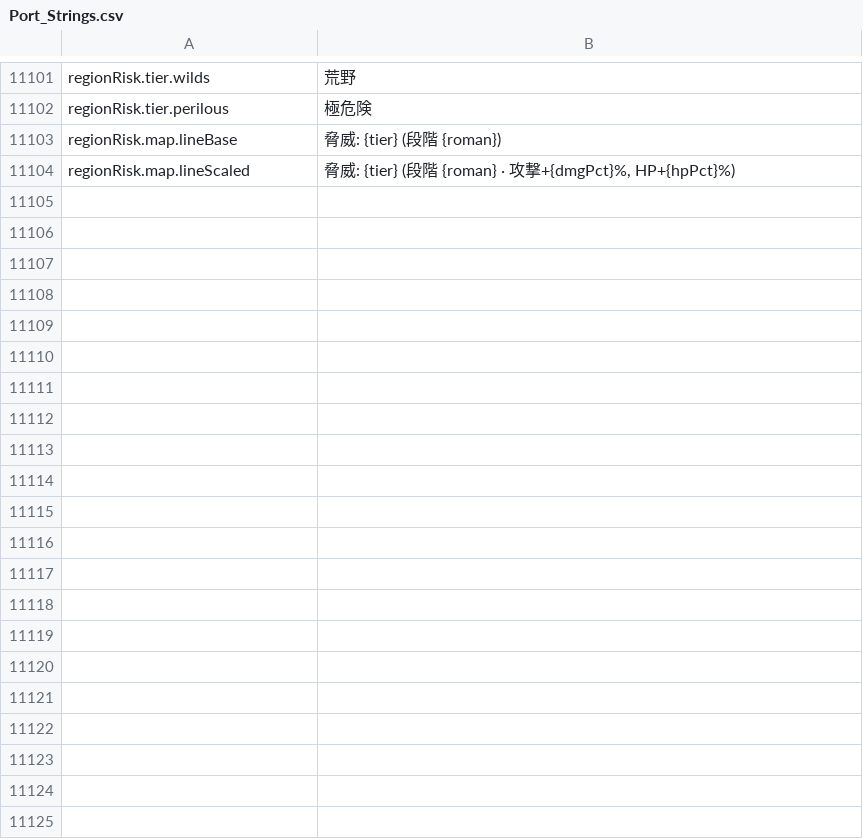
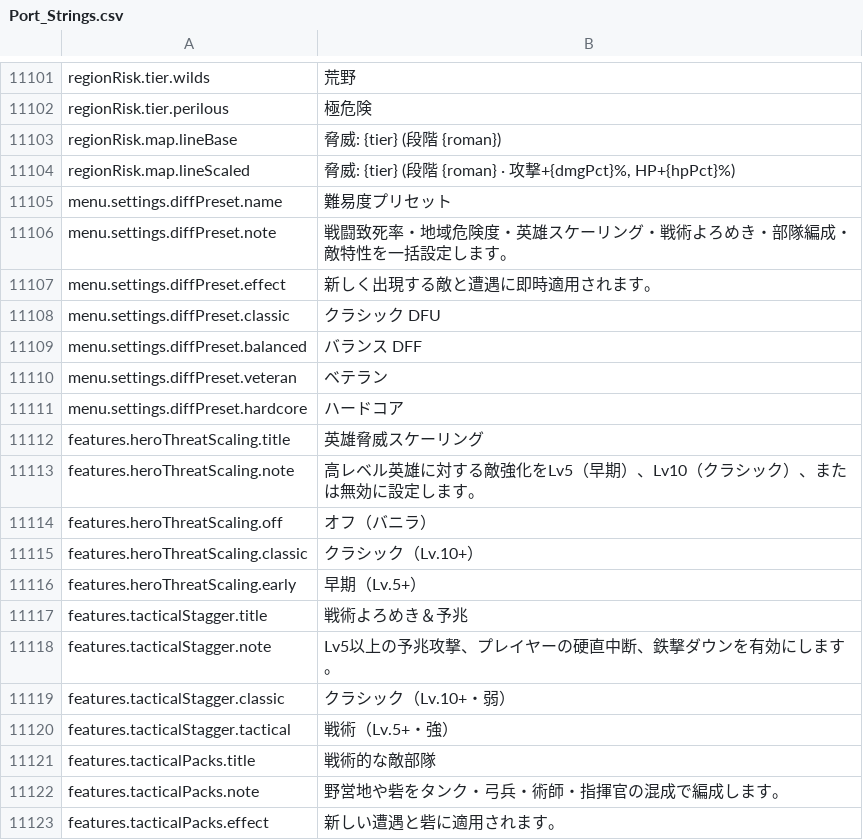
Before and after one commit to Chuz13/daggerfall-forever, a CSV file: locales/ja/Port_Strings.csv, drawn as a sheet; only a part is shown, gaps mark what is left out; the diff names each change by its address in the sheet, - before the commit and + after, or states it on an @@ line.

```diff
--- a/locales/ja/Port_Strings.csv
+++ b/locales/ja/Port_Strings.csv
+row 11105: menu.settings.diffPreset.name | 難易度プリセット
+row 11106: menu.settings.diffPreset.note | 戦闘致死率・地域危険度・英雄スケーリング・戦術よろめき・部隊編成・敵特性を一括設定します。
+row 11107: menu.settings.diffPreset.effect | 新しく出現する敵と遭遇に即時適用されます。
+row 11108: menu.settings.diffPreset.classic | クラシック DFU
+row 11109: menu.settings.diffPreset.balanced | バランス DFF
+row 11110: menu.settings.diffPreset.veteran | ベテラン
+row 11111: menu.settings.diffPreset.hardcore | ハードコア
+row 11112: features.heroThreatScaling.title | 英雄脅威スケーリング
+row 11113: features.heroThreatScaling.note | 高レベル英雄に対する敵強化をLv5（早期）、Lv10（クラシック）、または無効に設定します。
+row 11114: features.heroThreatScaling.off | オフ（バニラ）
+row 11115: features.heroThreatScaling.classic | クラシック（Lv.10+）
+row 11116: features.heroThreatScaling.early | 早期（Lv.5+）
+row 11117: features.tacticalStagger.title | 戦術よろめき＆予兆
+row 11118: features.tacticalStagger.note | Lv5以上の予兆攻撃、プレイヤーの硬直中断、鉄撃ダウンを有効にします。
+row 11119: features.tacticalStagger.classic | クラシック（Lv.10+・弱）
+row 11120: features.tacticalStagger.tactical | 戦術（Lv.5+・強）
+row 11121: features.tacticalPacks.title | 戦術的な敵部隊
+row 11122: features.tacticalPacks.note | 野営地や砦をタンク・弓兵・術師・指揮官の混成で編成します。
+row 11123: features.tacticalPacks.effect | 新しい遭遇と砦に適用されます。
```
Also changed, not shown: locales/el/Port_Strings.csv, locales/hu/Port_Strings.csv, 39 other files.
